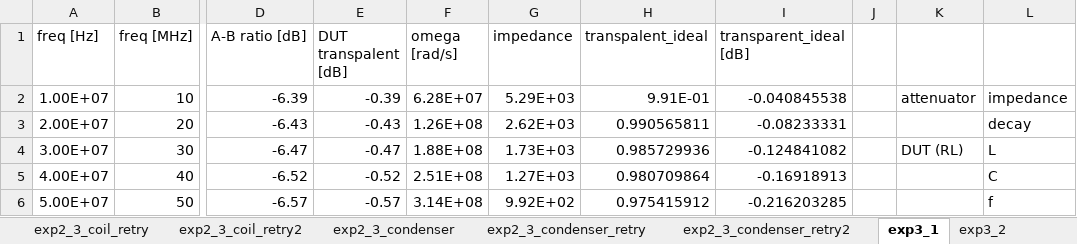
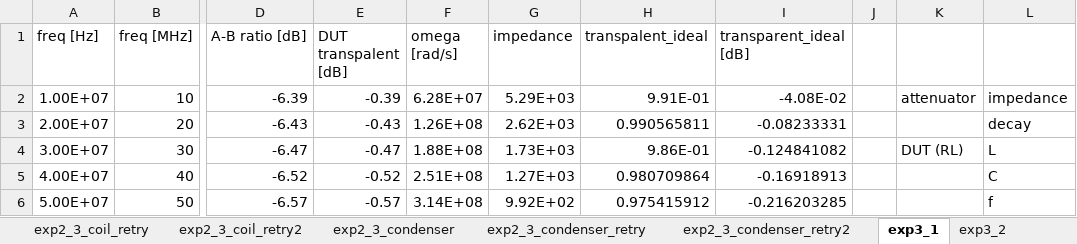
Before and after one commit to kuma003/physics_experiment_2, an Excel workbook: 5/data/pe2_exp5.xlsx, sheet exp3_1, drawn as a sheet; only a part is shown, gaps mark what is left out; values as stored, in another font and other column widths than the file's, no borders; charts and pictures not drawn; the diff names each change by its address in the sheet, - before the commit and + after, or states it on an @@ line.

```diff
--- a/5/data/pe2_exp5.xlsx (sheet exp3_1)
+++ b/5/data/pe2_exp5.xlsx (sheet exp3_1)
-I2 (transparent_ideal [dB]): -0.040845538
+I2 (transparent_ideal [dB]): -4.08E-02
-H4 (transpalent_ideal): 0.985729936
+H4 (transpalent_ideal): 9.86E-01
```
Also changed, not shown: sheet exp4_2, sheet exp5_3, sheet exp2_3_condenser_retry2, sheet exp3_2, charts or pictures, 28 other files.
